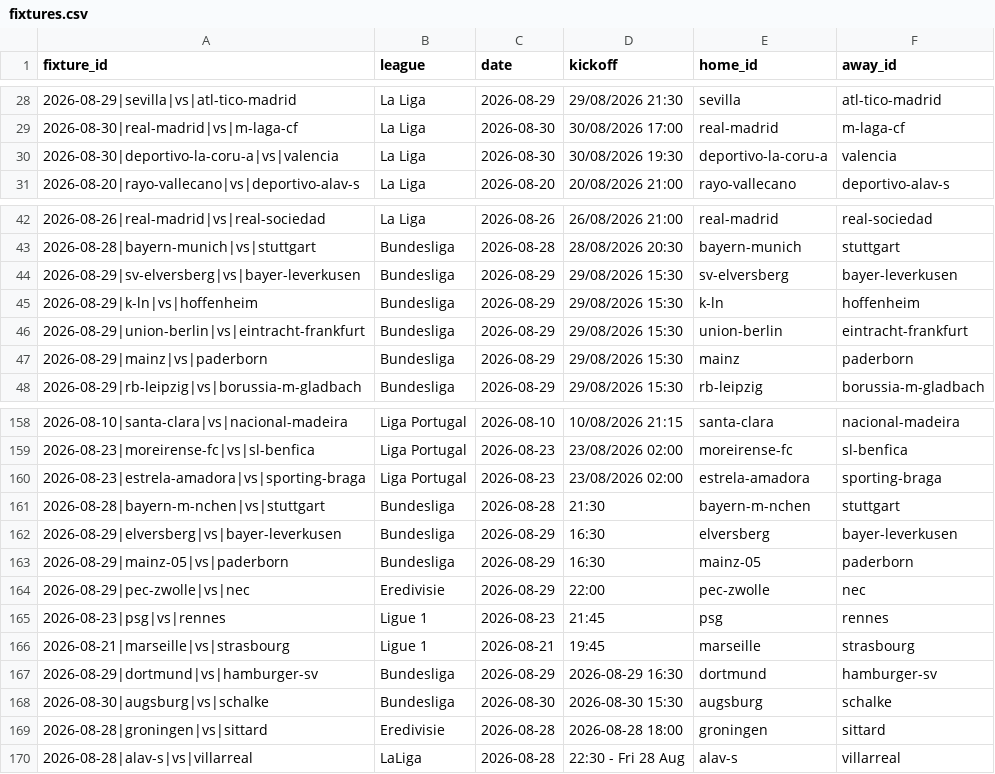
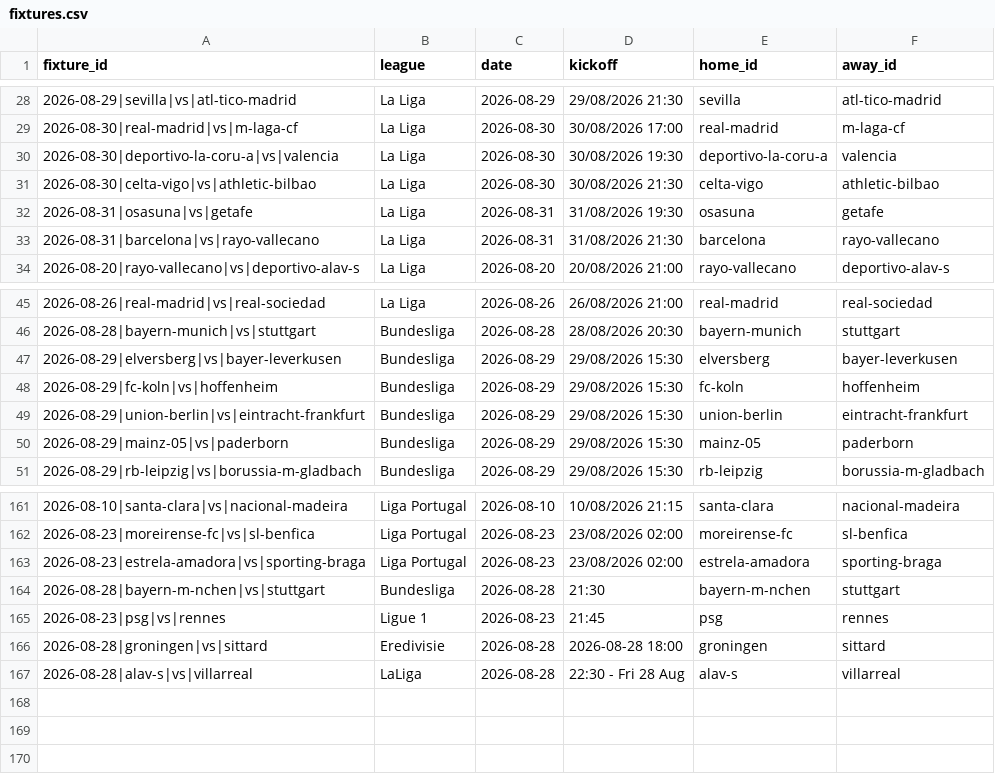
Before and after one commit to temesgen-982/consensus-temp, a CSV file: data/canonical/fixtures.csv, drawn as a sheet; only a part is shown, gaps mark what is left out.

Commit message:
Daily sync 2026-08-28: scrape+results+grade; eaglepredict HTTP 500 outage (stale data); add 12 aliases merging 10 split fixtures (Dortmund/Koln/Mainz/Gladbach/Elversberg/Schalke/Marseille/Zwolle-NEC/AZ-GAE); 97 finished matches graded

```diff
--- a/data/canonical/fixtures.csv
+++ b/data/canonical/fixtures.csv
@@ -30,2 +30,5 @@ fixture_id,league,date,kickoff,home_id,away_id
 2026-08-30|deportivo-la-coru-a|vs|valencia,La Liga,2026-08-30,30/08/2026 19:30,deportivo-la-coru-a,valencia
+2026-08-30|celta-vigo|vs|athletic-bilbao,La Liga,2026-08-30,30/08/2026 21:30,celta-vigo,athletic-bilbao
+2026-08-31|osasuna|vs|getafe,La Liga,2026-08-31,31/08/2026 19:30,osasuna,getafe
+2026-08-31|barcelona|vs|rayo-vallecano,La Liga,2026-08-31,31/08/2026 21:30,barcelona,rayo-vallecano
 2026-08-20|rayo-vallecano|vs|deportivo-alav-s,La Liga,2026-08-20,20/08/2026 21:00,rayo-vallecano,deportivo-alav-s
@@ -43,6 +46,6 @@ fixture_id,league,date,kickoff,home_id,away_id
 2026-08-28|bayern-munich|vs|stuttgart,Bundesliga,2026-08-28,28/08/2026 20:30,bayern-munich,stuttgart
-2026-08-29|sv-elversberg|vs|bayer-leverkusen,Bundesliga,2026-08-29,29/08/2026 15:30,sv-elversberg,bayer-leverkusen
-2026-08-29|k-ln|vs|hoffenheim,Bundesliga,2026-08-29,29/08/2026 15:30,k-ln,hoffenheim
+2026-08-29|elversberg|vs|bayer-leverkusen,Bundesliga,2026-08-29,29/08/2026 15:30,elversberg,bayer-leverkusen
+2026-08-29|fc-koln|vs|hoffenheim,Bundesliga,2026-08-29,29/08/2026 15:30,fc-koln,hoffenheim
 2026-08-29|union-berlin|vs|eintracht-frankfurt,Bundesliga,2026-08-29,29/08/2026 15:30,union-berlin,eintracht-frankfurt
-2026-08-29|mainz|vs|paderborn,Bundesliga,2026-08-29,29/08/2026 15:30,mainz,paderborn
+2026-08-29|mainz-05|vs|paderborn,Bundesliga,2026-08-29,29/08/2026 15:30,mainz-05,paderborn
 2026-08-29|rb-leipzig|vs|borussia-m-gladbach,Bundesliga,2026-08-29,29/08/2026 15:30,rb-leipzig,borussia-m-gladbach
@@ -161,9 +164,3 @@ fixture_id,league,date,kickoff,home_id,away_id
 2026-08-28|bayern-m-nchen|vs|stuttgart,Bundesliga,2026-08-28,21:30,bayern-m-nchen,stuttgart
-2026-08-29|elversberg|vs|bayer-leverkusen,Bundesliga,2026-08-29,16:30,elversberg,bayer-leverkusen
-2026-08-29|mainz-05|vs|paderborn,Bundesliga,2026-08-29,16:30,mainz-05,paderborn
-2026-08-29|pec-zwolle|vs|nec,Eredivisie,2026-08-29,22:00,pec-zwolle,nec
 2026-08-23|psg|vs|rennes,Ligue 1,2026-08-23,21:45,psg,rennes
-2026-08-21|marseille|vs|strasbourg,Ligue 1,2026-08-21,19:45,marseille,strasbourg
-2026-08-29|dortmund|vs|hamburger-sv,Bundesliga,2026-08-29,2026-08-29 16:30,dortmund,hamburger-sv
-2026-08-30|augsburg|vs|schalke,Bundesliga,2026-08-30,2026-08-30 15:30,augsburg,schalke
 2026-08-28|groningen|vs|sittard,Eredivisie,2026-08-28,2026-08-28 18:00,groningen,sittard
```
Also changed, not shown: data/canonical/aliases.csv, data/canonical/review_aliases.csv, 10 other files.
